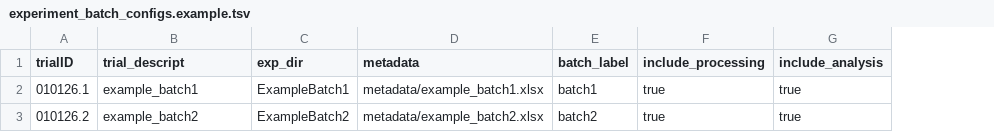
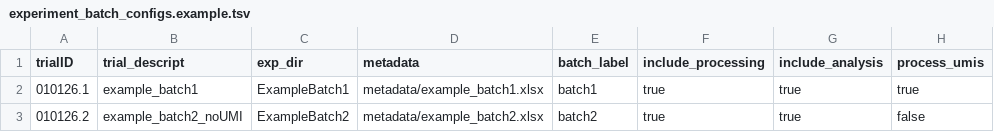
Before and after one commit to Dzutsev-Lab/low-bm, a TSV file: experiment_batch_configs.example.tsv, drawn as a sheet; the diff names each change by its address in the sheet, - before the commit and + after, or states it on an @@ line.

Commit message:
Optional UMI Processing
Can now skip UMI processing via batch table or processing config.
Defaults to UMI processing but skip in cases where UMI was not
used.

```diff
--- a/experiment_batch_configs.example.tsv
+++ b/experiment_batch_configs.example.tsv
+column H (process_umis), rows 2-3: true | false
-B3 (trial_descript): example_batch2
+B3 (trial_descript): example_batch2_noUMI
```
Also changed, not shown: 3 other files.
